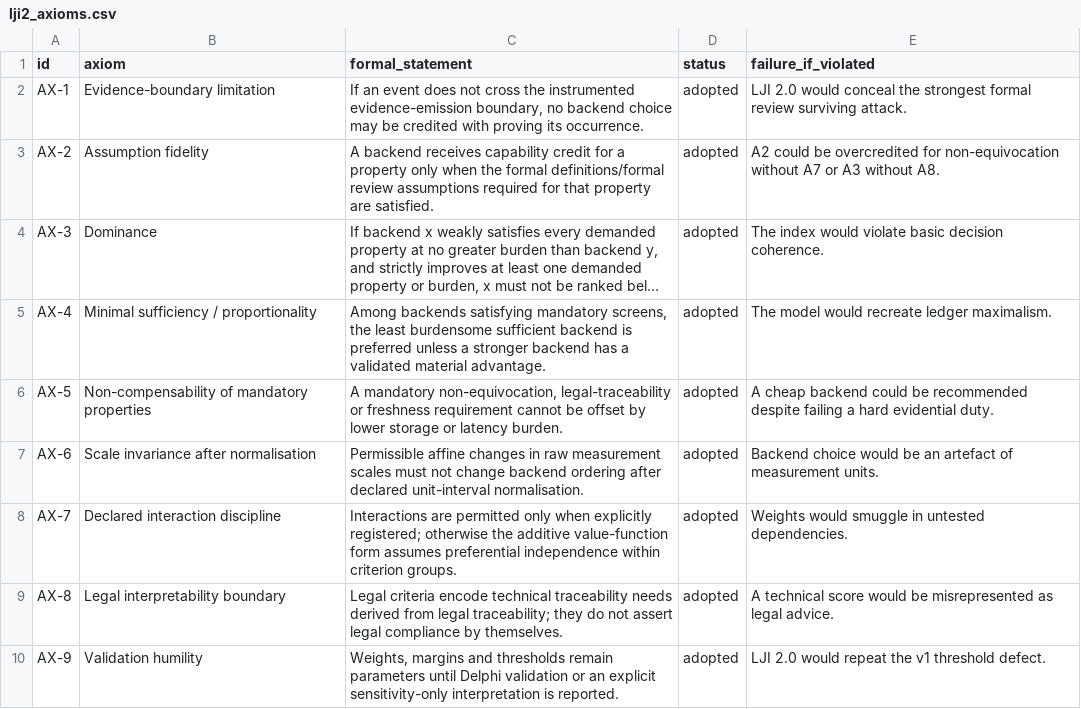
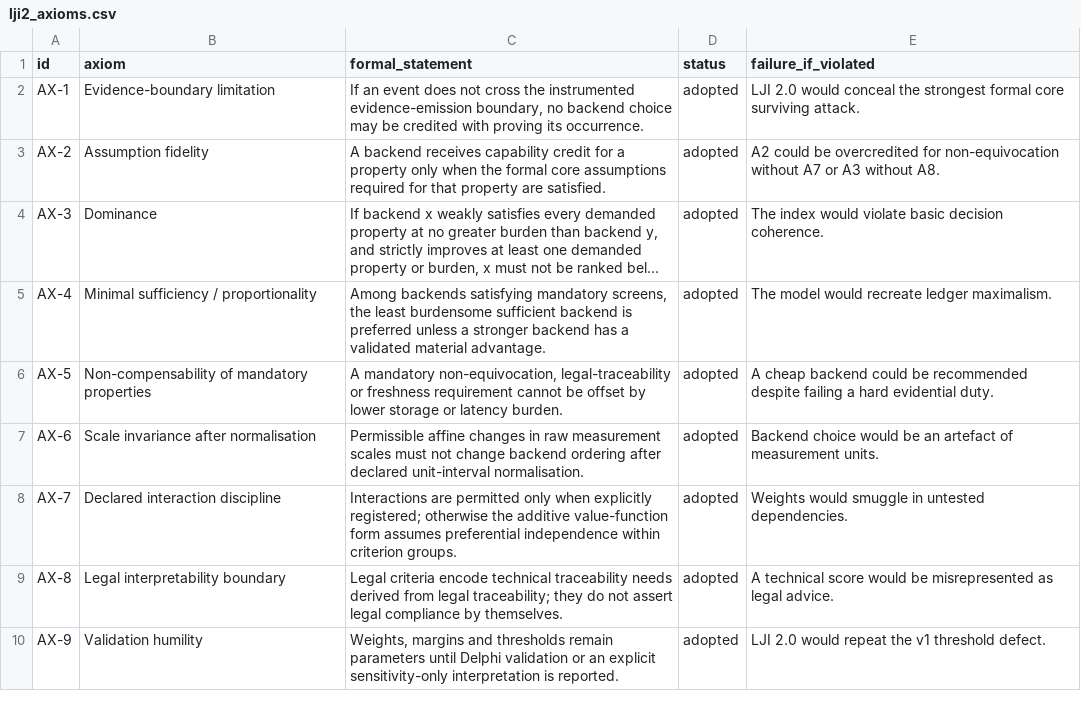
Before and after one commit to antonioclim/TEA-Sim-TrustEvidence, a CSV file: tables/lji2_axioms.csv, drawn as a sheet; long unchanged cells end in …; the diff names each change by its address in the sheet, - before the commit and + after, or states it on an @@ line.

```diff
--- a/tables/lji2_axioms.csv
+++ b/tables/lji2_axioms.csv
-E2 (failure_if_violated): …strongest formal review surviving attack.
+E2 (failure_if_violated): …strongest formal core surviving attack.
-C3 (formal_statement): …the formal definitions/formal review assumptions required…
+C3 (formal_statement): …the formal core assumptions required…
```
Also changed, not shown: tables/fhir_conformance_test_plan.csv, tables/legal_traceability_matrix.csv, 16 other files.
